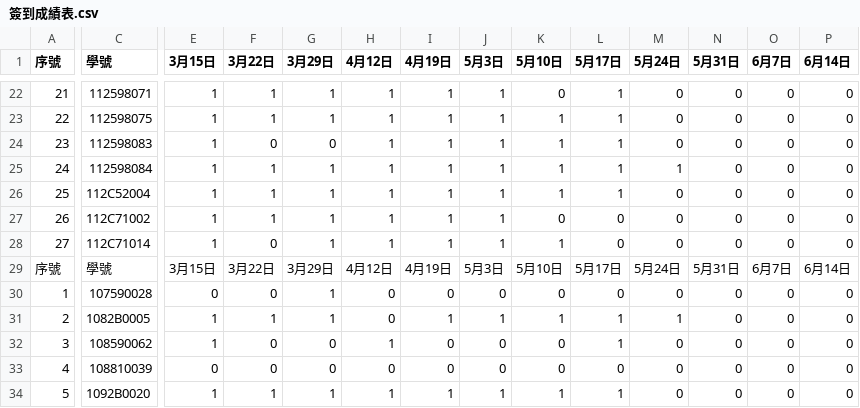
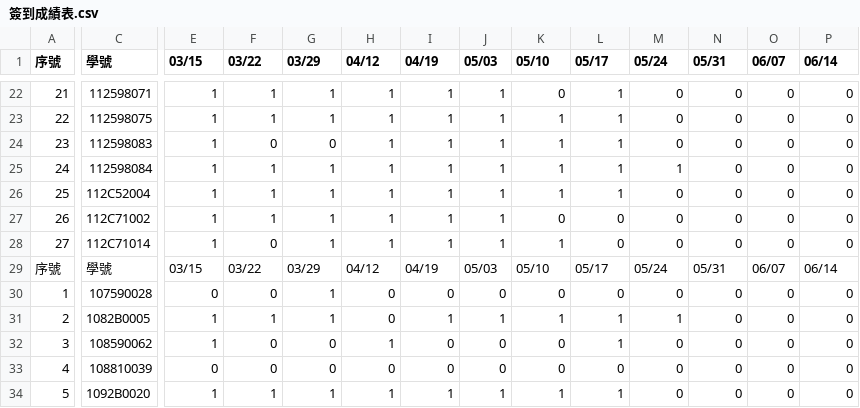
Before and after one commit to t112598018/ct2024s, a CSV file: ct2024s_grade/csv/簽到成績表.csv, drawn as a sheet; only a part is shown, gaps mark what is left out; the diff covers the shown part only; the diff names each change by its address in the sheet, - before the commit and + after, or states it on an @@ line.

Commit message:
Update 簽到成績表.csv

```diff
--- a/ct2024s_grade/csv/簽到成績表.csv
+++ b/ct2024s_grade/csv/簽到成績表.csv
-E1: 3月15日
+E1: 03/15
-F1: 3月22日
+F1: 03/22
-G1: 3月29日
+G1: 03/29
-H1: 4月12日
+H1: 04/12
-I1: 4月19日
+I1: 04/19
-J1: 5月3日
+J1: 05/03
-K1: 5月10日
+K1: 05/10
-L1: 5月17日
+L1: 05/17
-M1: 5月24日
+M1: 05/24
-N1: 5月31日
+N1: 05/31
-O1: 6月7日
+O1: 06/07
-P1: 6月14日
+P1: 06/14
-E29 (03/15): 3月15日
+E29 (03/15): 03/15
-F29 (03/22): 3月22日
+F29 (03/22): 03/22
-G29 (03/29): 3月29日
+G29 (03/29): 03/29
-H29 (04/12): 4月12日
+H29 (04/12): 04/12
-I29 (04/19): 4月19日
+I29 (04/19): 04/19
-J29 (05/03): 5月3日
+J29 (05/03): 05/03
-K29 (05/10): 5月10日
+K29 (05/10): 05/10
-L29 (05/17): 5月17日
+L29 (05/17): 05/17
-M29 (05/24): 5月24日
+M29 (05/24): 05/24
-N29 (05/31): 5月31日
+N29 (05/31): 05/31
-O29 (06/07): 6月7日
+O29 (06/07): 06/07
-P29 (06/14): 6月14日
+P29 (06/14): 06/14
```
Also changed, not shown: 2 edited cells elsewhere in this file.
